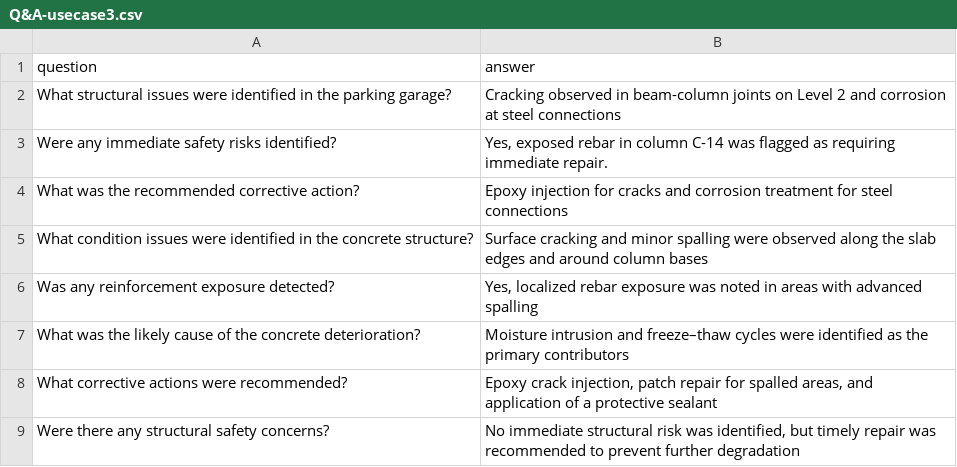
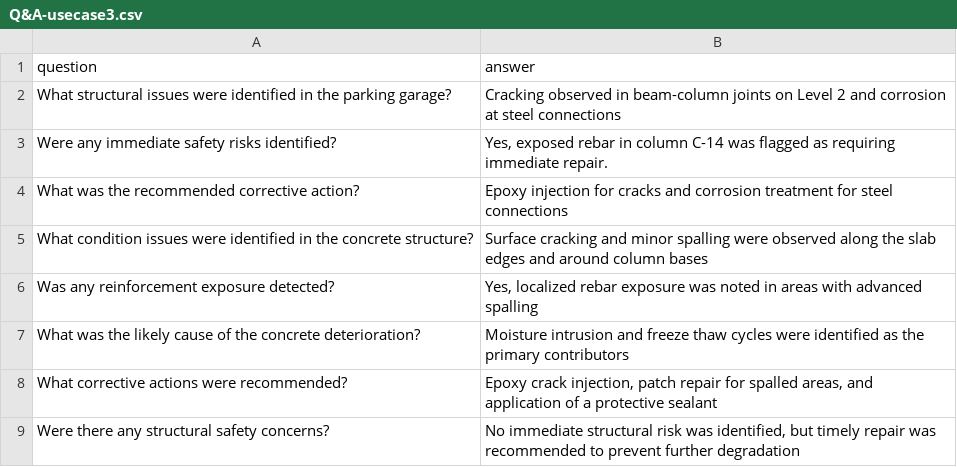
Before and after one commit to birbalin25/mbi_pdf_chatbot, a CSV file: mbi_ingestion_usecase3/artifacts/Q&A-usecase3.csv, drawn as a sheet.

```diff
--- a/mbi_ingestion_usecase3/artifacts/Q&A-usecase3.csv
+++ b/mbi_ingestion_usecase3/artifacts/Q&A-usecase3.csv
@@ -6,3 +6,3 @@ What condition issues were identified in the concrete structure?,Surface crackin
 Was any reinforcement exposure detected?,"Yes, localized rebar exposure was noted in areas with advanced spalling"
-What was the likely cause of the concrete deterioration?,Moisture intrusion and freeze–thaw cycles were identified as the primary contributors
+What was the likely cause of the concrete deterioration?,Moisture intrusion and freeze thaw cycles were identified as the primary contributors
 What corrective actions were recommended?,"Epoxy crack injection, patch repair for spalled areas, and application of a protective sealant"
```
Also changed, not shown: mbi_ingestion_usecase2/artifacts/Q&A-usecase2.csv, 16 other files.
